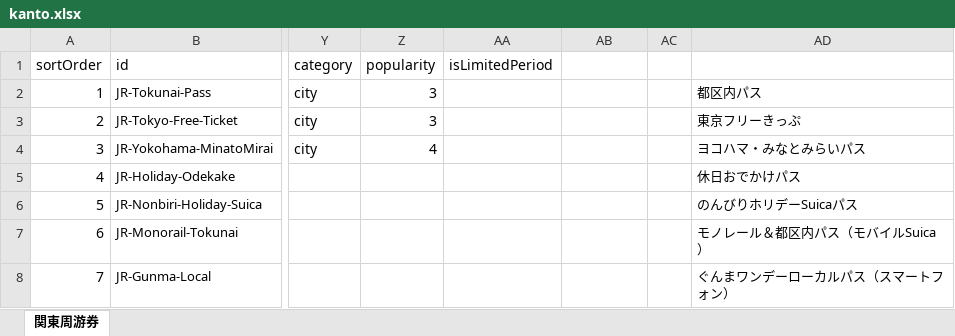
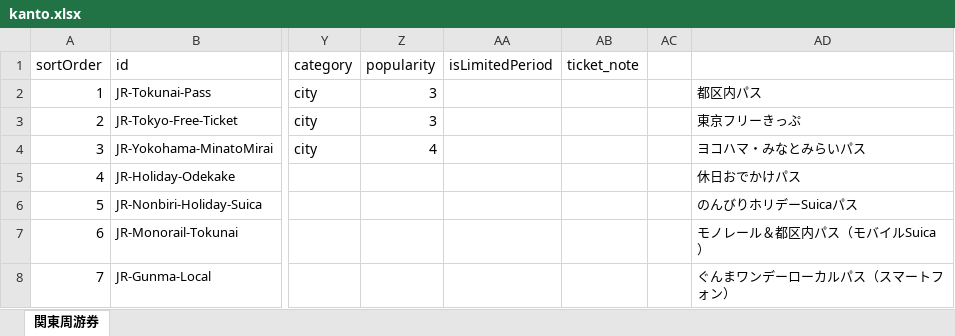
Before and after one commit to Oyim0427/findmyrailpass.net, an Excel workbook: src/excel-data/kanto.xlsx, sheet 関東周游券, drawn as a sheet; only a part is shown, gaps mark what is left out; values as stored, in another font and other column widths than the file's, no borders; the diff names each change by its address in the sheet, - before the commit and + after, or states it on an @@ line.

```diff
--- a/src/excel-data/kanto.xlsx (sheet 関東周游券)
+++ b/src/excel-data/kanto.xlsx (sheet 関東周游券)
-AB1: (empty)
+AB1: ticket_note
```
Also changed, not shown: src/excel-data/chukoku.xlsx, src/excel-data/hokkaido.xlsx, 18 other files.
